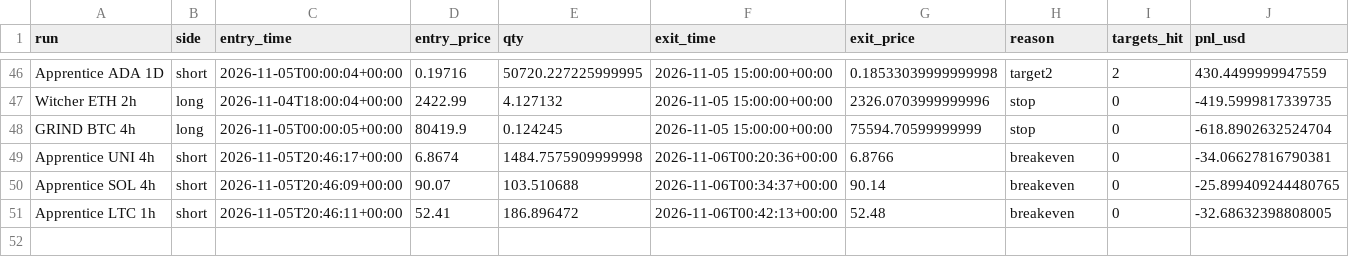
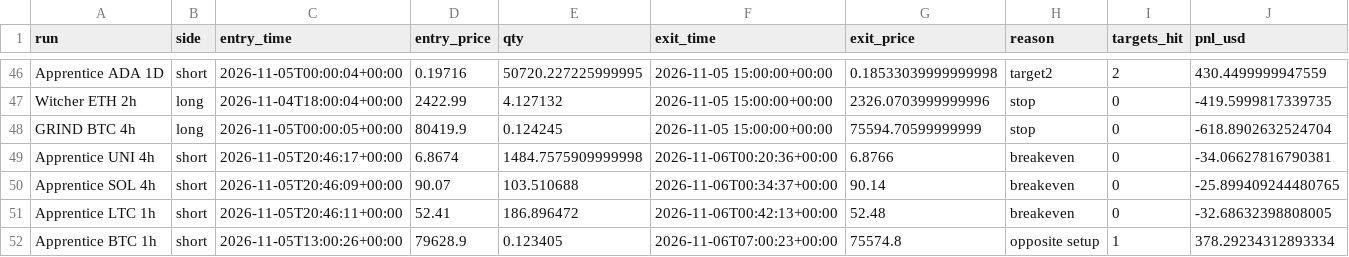
Before and after one commit to ethangoebel1499-jpg/Claude, a CSV file: paper_trades/trades.csv, drawn as a sheet; only a part is shown, gaps mark what is left out; rows hold the shown columns only; the diff names each change by its address in the sheet, - before the commit and + after, or states it on an @@ line.

```diff
--- a/paper_trades/trades.csv
+++ b/paper_trades/trades.csv
+row 52: Apprentice BTC 1h | short | 2026-11-05T13:00:26+00:00 | 79628.9 | 0.123405 | 2026-11-06T07:00:23+00:00 | 75574.8 | opposite setup | 1 | 378.29234312893334
```
Also changed, not shown: apprentice/concepts.csv, apprentice/lessons.csv, 7 other files.
